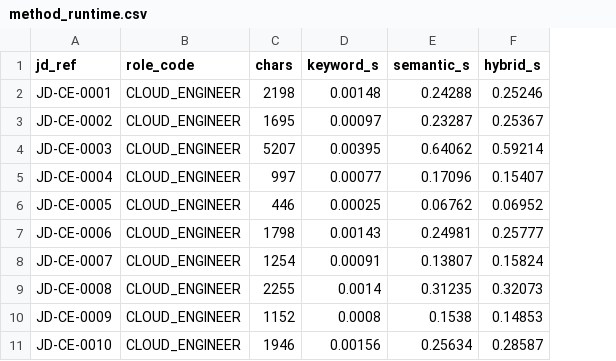
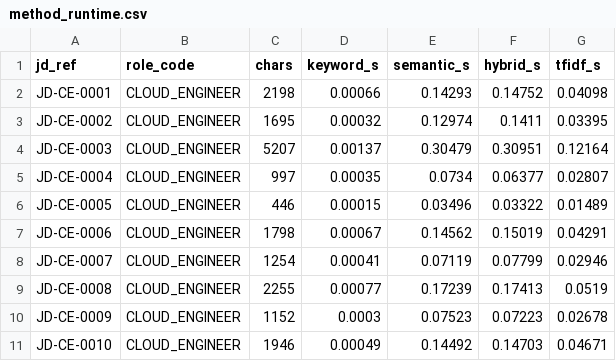
Before and after one commit to j23039278-netizen/Group10_ProjectA, a CSV file: nlp/experiments/results/method_runtime.csv, drawn as a sheet; only a part is shown; the diff covers the shown part only; the diff names each change by its address in the sheet, - before the commit and + after, or states it on an @@ line.

Commit message:
feat(nlp): add TF-IDF + cosine extraction for the method comparison
- extract_skills(method="tfidf"): same candidate phrases as semantic,
  TfidfVectorizer (char_wb 3-5-grams) fitted on the catalogue skill texts,
  cached in memory; no Sentence Transformers model needed
- TFIDF_ANALYZER / TFIDF_MATCH_THRESHOLD = char_wb / 0.25, F1-best on the
  60 labelled pairs (threshold_sweep.py --method tfidf); THRESHOLDS.md
- ExtractedSkill.method = "tfidf"; VALID_METHODS (backend list) unchanged;
  match_skills(method="tfidf") raises ValueError; ALTER for Carl in
  NLP_INTERFACE.md 6(i)
- compare_methods.py: tfidf in every table, figure and the gold block, plus
  pairwise agreement; results re-run
- nlp/tests/test_tfidf.py (runs under -m "not model")

```diff
--- a/nlp/experiments/results/method_runtime.csv
+++ b/nlp/experiments/results/method_runtime.csv
+column G (tfidf_s), rows 2-11: 0.04098 | 0.03395 | 0.12164 | 0.02807 | 0.01489 | 0.04291 | 0.02946 | 0.0519 | 0.02678 | 0.04671
-D2 (keyword_s): 0.00148
+D2 (keyword_s): 0.00066
-E2 (semantic_s): 0.24288
+E2 (semantic_s): 0.14293
-F2 (hybrid_s): 0.25246
+F2 (hybrid_s): 0.14752
-D3 (keyword_s): 0.00097
+D3 (keyword_s): 0.00032
-E3 (semantic_s): 0.23287
+E3 (semantic_s): 0.12974
-F3 (hybrid_s): 0.25367
+F3 (hybrid_s): 0.1411
-D4 (keyword_s): 0.00395
+D4 (keyword_s): 0.00137
-E4 (semantic_s): 0.64062
+E4 (semantic_s): 0.30479
-F4 (hybrid_s): 0.59214
+F4 (hybrid_s): 0.30951
-D5 (keyword_s): 0.00077
+D5 (keyword_s): 0.00035
-E5 (semantic_s): 0.17096
+E5 (semantic_s): 0.0734
-F5 (hybrid_s): 0.15407
+F5 (hybrid_s): 0.06377
-D6 (keyword_s): 0.00025
+D6 (keyword_s): 0.00015
-E6 (semantic_s): 0.06762
+E6 (semantic_s): 0.03496
-F6 (hybrid_s): 0.06952
+F6 (hybrid_s): 0.03322
-D7 (keyword_s): 0.00143
+D7 (keyword_s): 0.00067
-E7 (semantic_s): 0.24981
+E7 (semantic_s): 0.14562
-F7 (hybrid_s): 0.25777
+F7 (hybrid_s): 0.15019
-D8 (keyword_s): 0.00091
+D8 (keyword_s): 0.00041
-E8 (semantic_s): 0.13807
+E8 (semantic_s): 0.07119
-F8 (hybrid_s): 0.15824
+F8 (hybrid_s): 0.07799
-D9 (keyword_s): 0.0014
+D9 (keyword_s): 0.00077
-E9 (semantic_s): 0.31235
+E9 (semantic_s): 0.17239
-F9 (hybrid_s): 0.32073
+F9 (hybrid_s): 0.17413
-D10 (keyword_s): 0.0008
+D10 (keyword_s): 0.0003
-E10 (semantic_s): 0.1538
+E10 (semantic_s): 0.07523
-F10 (hybrid_s): 0.14853
+F10 (hybrid_s): 0.07223
-D11 (keyword_s): 0.00156
+D11 (keyword_s): 0.00049
-E11 (semantic_s): 0.25634
+E11 (semantic_s): 0.14492
-F11 (hybrid_s): 0.28587
+F11 (hybrid_s): 0.14703
```
Also changed, not shown: 165 edited cells elsewhere in this file, nlp/experiments/results/method_counts.csv, 19 other files.
